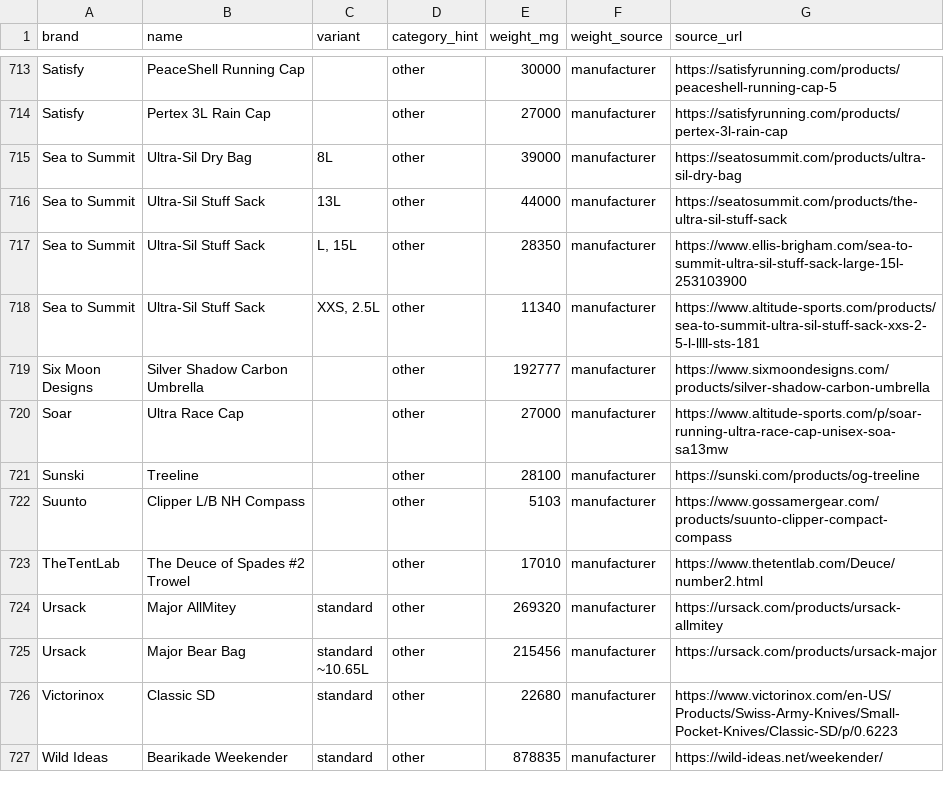
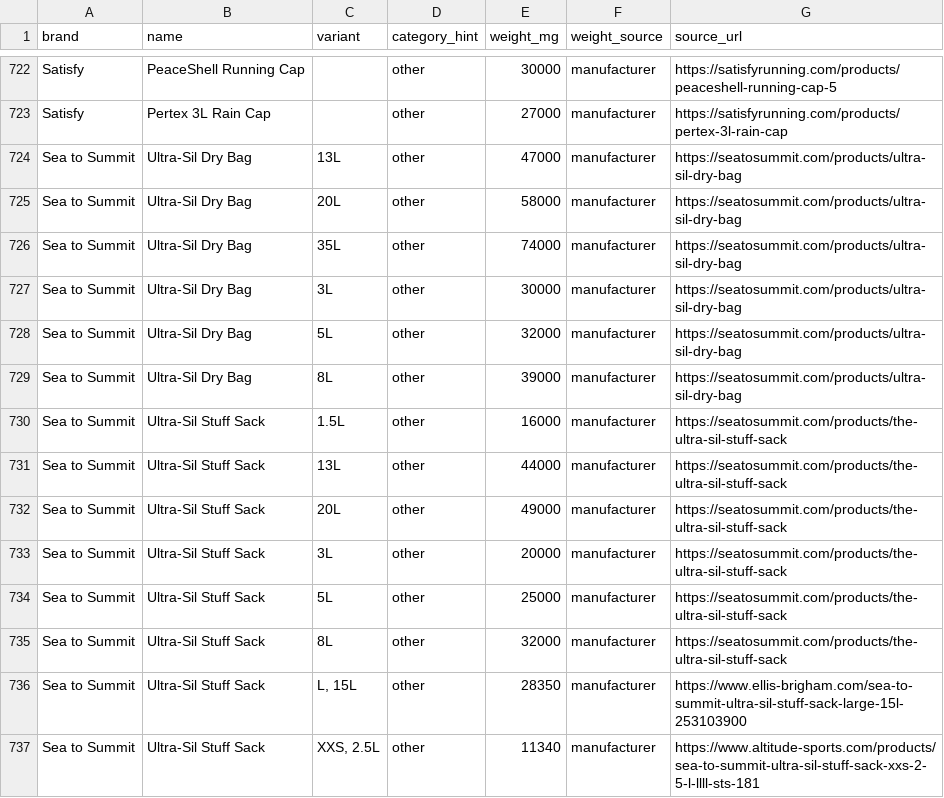
Before and after one commit to ryankiley/gear, a CSV file: seed/catalog.csv, drawn as a sheet; only a part is shown, gaps mark what is left out; the shorter side is filled out with more unchanged rows; the diff covers the shown part only; the diff names each change by its address in the sheet, - before the commit and + after, or states it on an @@ line.

Commit message:
Catalog: OR gaiters + Ultra-Sil sizes; read-only share defaults; dim weight units (#18)
* Add Outdoor Research gaiter lineup to the gear catalog

Adds OR's full foot/leg gaiter range — Swift Run, Ferrosi Trail,
Helium UL, Rocky Mountain Low/High II, Crocodile Classic/Mid-Height,
Expedition Crocodile, and the GORE-TEX Crocodile — spanning 35–315 g.
Each weight is the manufacturer's published spec with a verbatim cited
quote; rows added to seed/_research/socks-gaiters.json and catalog.csv
regenerated via catalog:build. Gender/Wide/Insect Shield SKU variants
are intentionally omitted to avoid fragmenting catalog identity.

* Add Sea to Summit Ultra-Sil sack sizes (stuff sack + roll-top dry bag)

Fills out both Ultra-Sil families across the manufacturer's current size
run, each weight from the seatosummit.com spec table with a verbatim
cited quote:
- Ultra-Sil Stuff Sack (drawstring): adds 1.5/3/5/8/20L (13L already present)
- Ultra-Sil Dry Bag (roll-top): adds 3/5/13/20/35L (8L already present)

New rows in seed/_research/ultrasil-sacks.json; catalog.csv regenerated
via catalog:build.

* Read-only shared lists: start in grams with all folders open

The /s and /l views no longer inherit the owner's saved display unit or
folder collapse state — they start in grams with every folder open, and
neither syncs back. The unit selector and folder show/hide toggles still
work for the viewer; those choices just aren't persisted. (Folder ids are
shared across views in one browser, so the editor's collapse state had
been bleeding into shared links via localStorage.)

* Dim the unit of measurement to secondary ink in totals and item weights

The figure stays full ink; the unit (g/lb/…) drops to --ink-2, matching
the big total and the editable item rows, which already did this. Applies
across edit, packing/checklist, and read-only via the shared TotalsBar
chips and the ItemRow read-only + checklist weights.

* Extend the dimmed-unit convention; darken category-legend folder names

- CategoryBar legend: folder name --ink-2 → --ink (the dark token, matching
  the folder headers in edit/checklist/read-only), and its unit --ink-3 →
  --ink-2 so every shown unit uses the one secondary-ink de-emphasis level.
- ItemInput autocomplete: split the suggestion weight so the unit dims too.

The catalog-change hint ("Catalog: 13 lb — suggest a fix") stays as-is — a
dimmed unit inside that prose link would read as a styling bug, not a figure.

```diff
--- a/seed/catalog.csv
+++ b/seed/catalog.csv
+row 724: Sea to Summit | Ultra-Sil Dry Bag | 13L | other | 47000 | manufacturer | https://seatosummit.com/products/ultra-sil-dry-bag
+row 725: Sea to Summit | Ultra-Sil Dry Bag | 20L | other | 58000 | manufacturer | https://seatosummit.com/products/ultra-sil-dry-bag
+row 726: Sea to Summit | Ultra-Sil Dry Bag | 35L | other | 74000 | manufacturer | https://seatosummit.com/products/ultra-sil-dry-bag
+row 727: Sea to Summit | Ultra-Sil Dry Bag | 3L | other | 30000 | manufacturer | https://seatosummit.com/products/ultra-sil-dry-bag
+row 728: Sea to Summit | Ultra-Sil Dry Bag | 5L | other | 32000 | manufacturer | https://seatosummit.com/products/ultra-sil-dry-bag
+row 730: Sea to Summit | Ultra-Sil Stuff Sack | 1.5L | other | 16000 | manufacturer | https://seatosummit.com/products/the-ultra-sil-stuff-sack
+row 732: Sea to Summit | Ultra-Sil Stuff Sack | 20L | other | 49000 | manufacturer | https://seatosummit.com/products/the-ultra-sil-stuff-sack
+row 733: Sea to Summit | Ultra-Sil Stuff Sack | 3L | other | 20000 | manufacturer | https://seatosummit.com/products/the-ultra-sil-stuff-sack
+row 734: Sea to Summit | Ultra-Sil Stuff Sack | 5L | other | 25000 | manufacturer | https://seatosummit.com/products/the-ultra-sil-stuff-sack
+row 735: Sea to Summit | Ultra-Sil Stuff Sack | 8L | other | 32000 | manufacturer | https://seatosummit.com/products/the-ultra-sil-stuff-sack
```
Also changed, not shown: 9 added rows elsewhere in this file, 8 other files.
